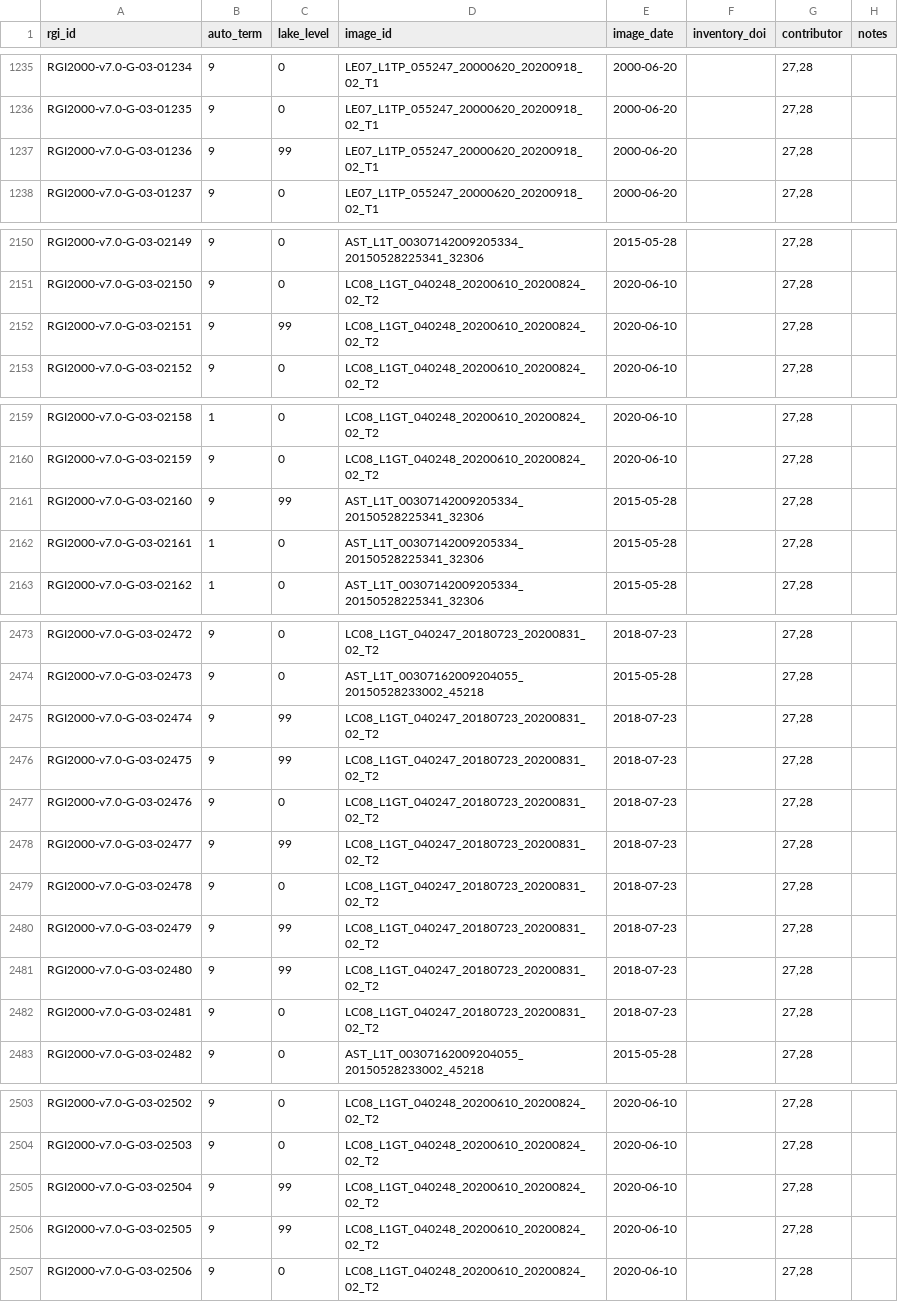
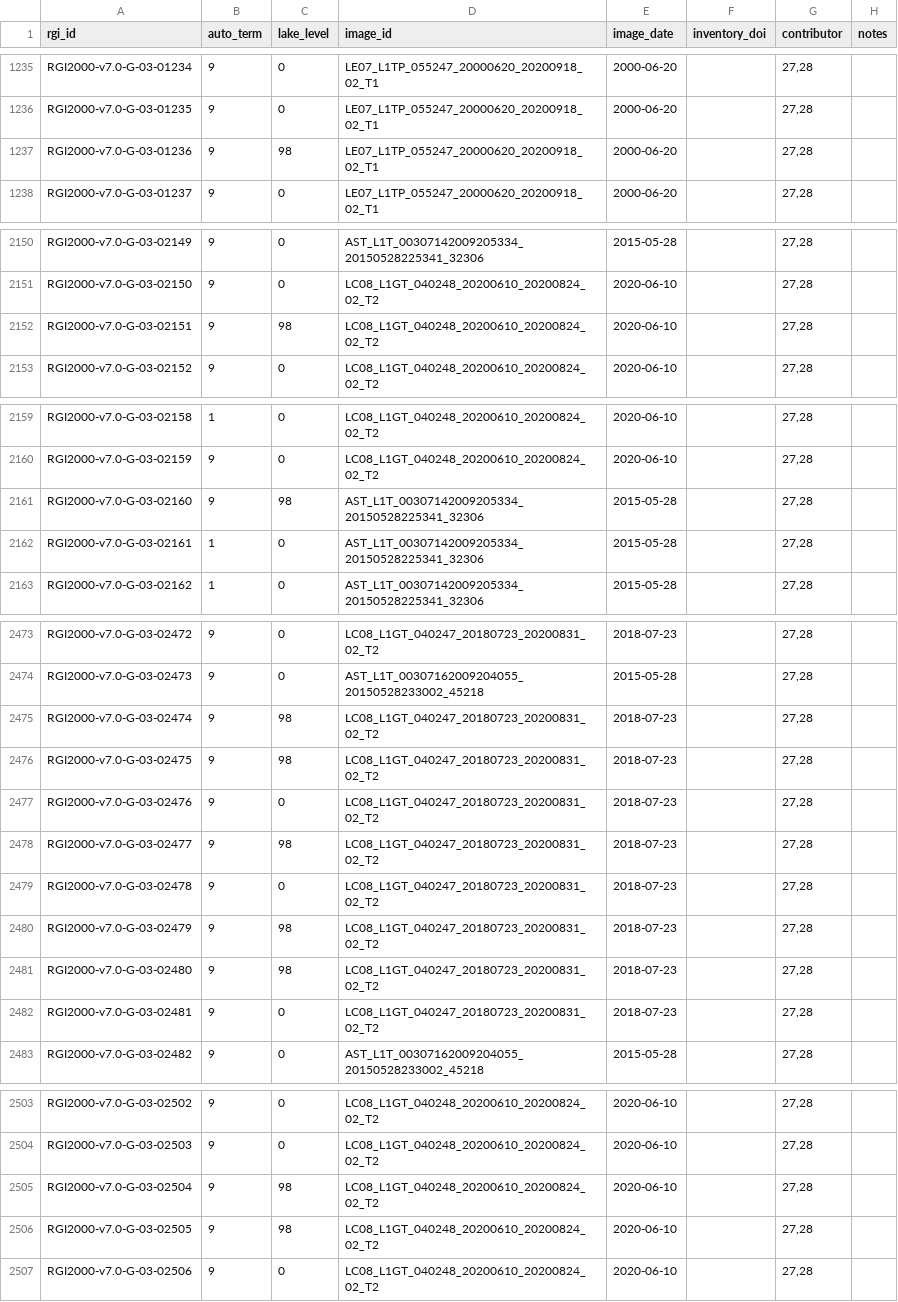
Before and after one commit to GLIMS-RGI/lake_terminating, a CSV file: tables/RGI2000-v7.0-G-03_arctic_canada_north_lakeflag.csv, drawn as a sheet; only a part is shown, gaps mark what is left out; the diff covers the shown part only.

```diff
--- a/tables/RGI2000-v7.0-G-03_arctic_canada_north_lakeflag.csv
+++ b/tables/RGI2000-v7.0-G-03_arctic_canada_north_lakeflag.csv
@@ -1236,3 +1236,3 @@ RGI2000-v7.0-G-03-01234,9,0,LE07_L1TP_055247_20000620_20200918_02_T1,2000-06-20,
 RGI2000-v7.0-G-03-01235,9,0,LE07_L1TP_055247_20000620_20200918_02_T1,2000-06-20,,"27,28",
-RGI2000-v7.0-G-03-01236,9,99,LE07_L1TP_055247_20000620_20200918_02_T1,2000-06-20,,"27,28",
+RGI2000-v7.0-G-03-01236,9,98,LE07_L1TP_055247_20000620_20200918_02_T1,2000-06-20,,"27,28",
 RGI2000-v7.0-G-03-01237,9,0,LE07_L1TP_055247_20000620_20200918_02_T1,2000-06-20,,"27,28",
@@ -2151,3 +2151,3 @@ RGI2000-v7.0-G-03-02149,9,0,AST_L1T_00307142009205334_20150528225341_32306,2015-
 RGI2000-v7.0-G-03-02150,9,0,LC08_L1GT_040248_20200610_20200824_02_T2,2020-06-10,,"27,28",
-RGI2000-v7.0-G-03-02151,9,99,LC08_L1GT_040248_20200610_20200824_02_T2,2020-06-10,,"27,28",
+RGI2000-v7.0-G-03-02151,9,98,LC08_L1GT_040248_20200610_20200824_02_T2,2020-06-10,,"27,28",
 RGI2000-v7.0-G-03-02152,9,0,LC08_L1GT_040248_20200610_20200824_02_T2,2020-06-10,,"27,28",
@@ -2160,3 +2160,3 @@ RGI2000-v7.0-G-03-02158,1,0,LC08_L1GT_040248_20200610_20200824_02_T2,2020-06-10,
 RGI2000-v7.0-G-03-02159,9,0,LC08_L1GT_040248_20200610_20200824_02_T2,2020-06-10,,"27,28",
-RGI2000-v7.0-G-03-02160,9,99,AST_L1T_00307142009205334_20150528225341_32306,2015-05-28,,"27,28",
+RGI2000-v7.0-G-03-02160,9,98,AST_L1T_00307142009205334_20150528225341_32306,2015-05-28,,"27,28",
 RGI2000-v7.0-G-03-02161,1,0,AST_L1T_00307142009205334_20150528225341_32306,2015-05-28,,"27,28",
@@ -2474,9 +2474,9 @@ RGI2000-v7.0-G-03-02472,9,0,LC08_L1GT_040247_20180723_20200831_02_T2,2018-07-23,
 RGI2000-v7.0-G-03-02473,9,0,AST_L1T_00307162009204055_20150528233002_45218,2015-05-28,,"27,28",
-RGI2000-v7.0-G-03-02474,9,99,LC08_L1GT_040247_20180723_20200831_02_T2,2018-07-23,,"27,28",
-RGI2000-v7.0-G-03-02475,9,99,LC08_L1GT_040247_20180723_20200831_02_T2,2018-07-23,,"27,28",
+RGI2000-v7.0-G-03-02474,9,98,LC08_L1GT_040247_20180723_20200831_02_T2,2018-07-23,,"27,28",
+RGI2000-v7.0-G-03-02475,9,98,LC08_L1GT_040247_20180723_20200831_02_T2,2018-07-23,,"27,28",
 RGI2000-v7.0-G-03-02476,9,0,LC08_L1GT_040247_20180723_20200831_02_T2,2018-07-23,,"27,28",
-RGI2000-v7.0-G-03-02477,9,99,LC08_L1GT_040247_20180723_20200831_02_T2,2018-07-23,,"27,28",
+RGI2000-v7.0-G-03-02477,9,98,LC08_L1GT_040247_20180723_20200831_02_T2,2018-07-23,,"27,28",
 RGI2000-v7.0-G-03-02478,9,0,LC08_L1GT_040247_20180723_20200831_02_T2,2018-07-23,,"27,28",
-RGI2000-v7.0-G-03-02479,9,99,LC08_L1GT_040247_20180723_20200831_02_T2,2018-07-23,,"27,28",
-RGI2000-v7.0-G-03-02480,9,99,LC08_L1GT_040247_20180723_20200831_02_T2,2018-07-23,,"27,28",
+RGI2000-v7.0-G-03-02479,9,98,LC08_L1GT_040247_20180723_20200831_02_T2,2018-07-23,,"27,28",
+RGI2000-v7.0-G-03-02480,9,98,LC08_L1GT_040247_20180723_20200831_02_T2,2018-07-23,,"27,28",
 RGI2000-v7.0-G-03-02481,9,0,LC08_L1GT_040247_20180723_20200831_02_T2,2018-07-23,,"27,28",
@@ -2504,4 +2504,4 @@ RGI2000-v7.0-G-03-02502,9,0,LC08_L1GT_040248_20200610_20200824_02_T2,2020-06-10,
 RGI2000-v7.0-G-03-02503,9,0,LC08_L1GT_040248_20200610_20200824_02_T2,2020-06-10,,"27,28",
-RGI2000-v7.0-G-03-02504,9,99,LC08_L1GT_040248_20200610_20200824_02_T2,2020-06-10,,"27,28",
-RGI2000-v7.0-G-03-02505,9,99,LC08_L1GT_040248_20200610_20200824_02_T2,2020-06-10,,"27,28",
+RGI2000-v7.0-G-03-02504,9,98,LC08_L1GT_040248_20200610_20200824_02_T2,2020-06-10,,"27,28",
+RGI2000-v7.0-G-03-02505,9,98,LC08_L1GT_040248_20200610_20200824_02_T2,2020-06-10,,"27,28",
 RGI2000-v7.0-G-03-02506,9,0,LC08_L1GT_040248_20200610_20200824_02_T2,2020-06-10,,"27,28",
```
Also changed, not shown: 2 edited cells elsewhere in this file, tables/regional_summary.csv.
